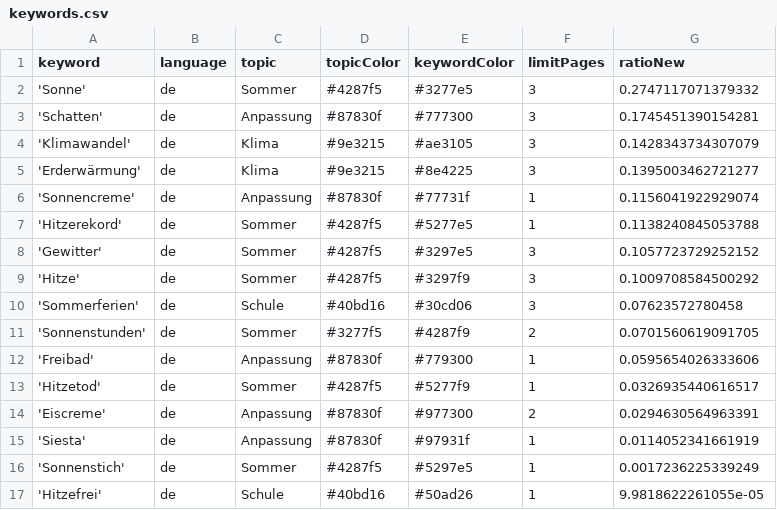
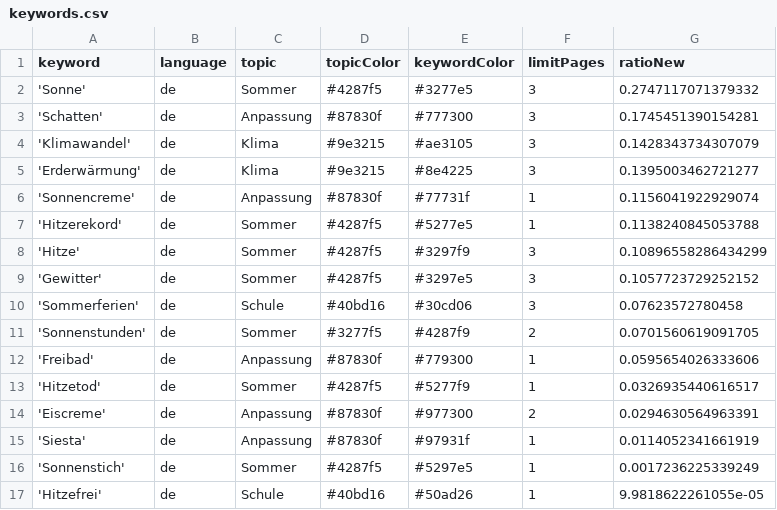
Before and after one commit to PhGeo-Word-Harvest/IceCreamIsComing, a CSV file: keywords.csv, drawn as a sheet; removed rows and columns are numbered as before the commit, all else as after; the diff names each change by its address in the sheet, - before the commit and + after, or states it on an @@ line.

```diff
--- a/keywords.csv
+++ b/keywords.csv
+row 8: 'Hitze' | de | Sommer | #4287f5 | #3297f9 | 3 | 0.10896558286434299
-row 9: 'Hitze' | de | Sommer | #4287f5 | #3297f9 | 3 | 0.1009708584500292
```
Also changed, not shown: csv/news_2026_04.csv.
